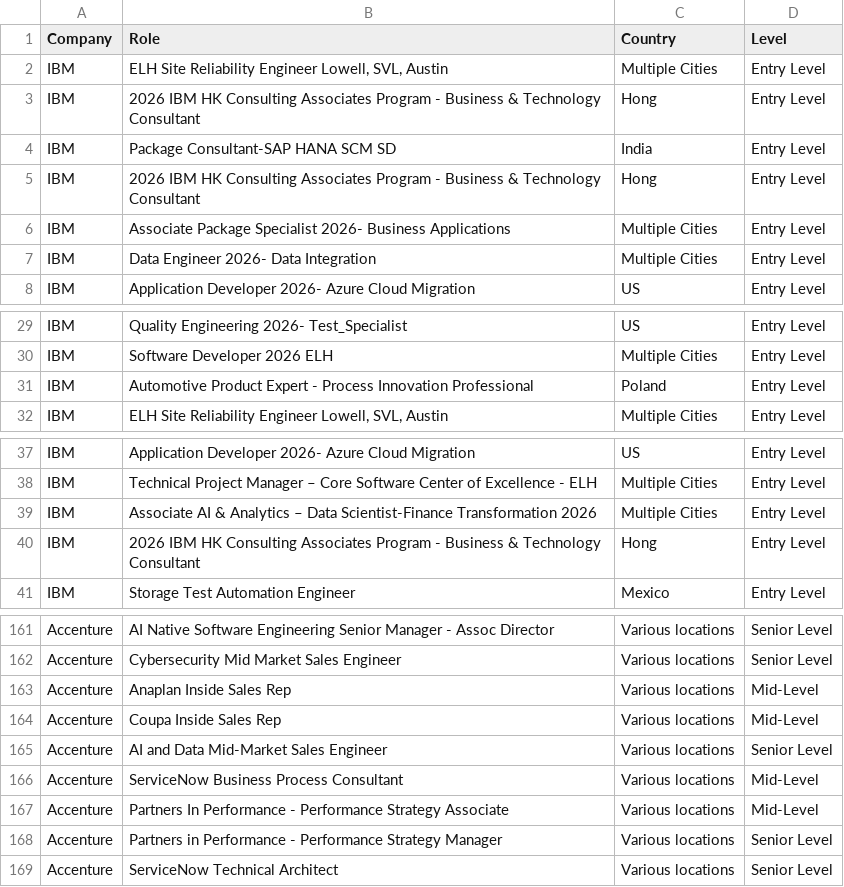
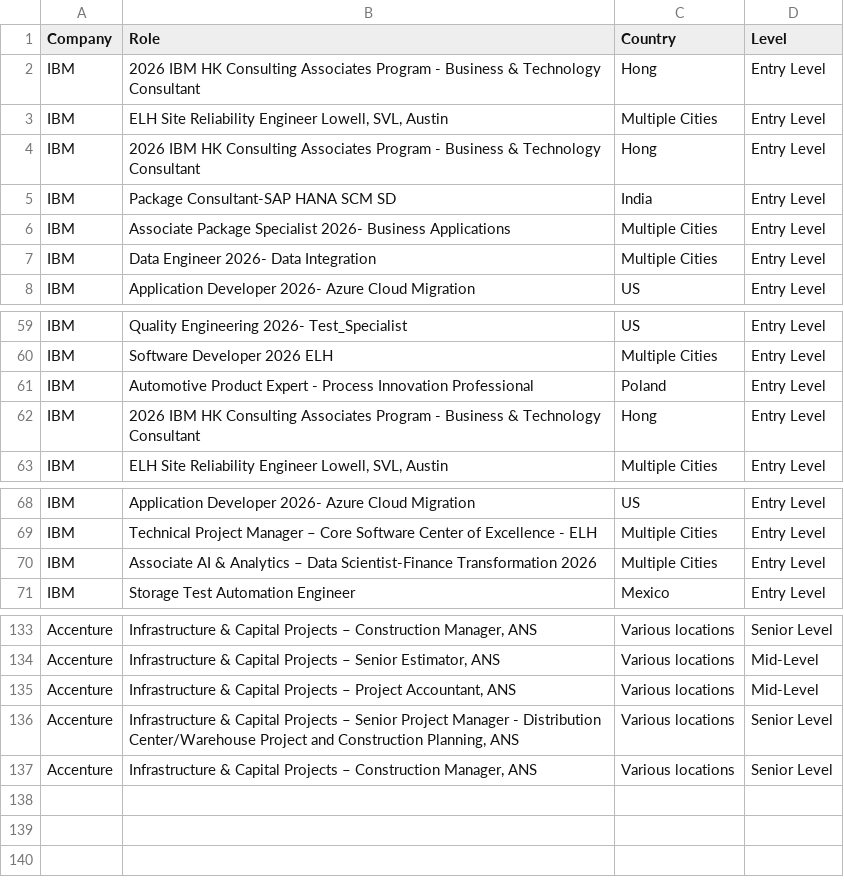
Before and after one commit to nefigarcia/outsourcing-analysis, a CSV file: jobs_postings.csv, drawn as a sheet; only a part is shown, gaps mark what is left out; removed rows and columns are numbered as before the commit, all else as after; the diff covers the shown part only; the diff names each change by its address in the sheet, - before the commit and + after, or states it on an @@ line.

```diff
--- a/jobs_postings.csv
+++ b/jobs_postings.csv
@@ row 5 moved to row 2: IBM @@
@@ row 100 moved to row 62: IBM @@
@@ row 40 moved to row 33: IBM @@
-B133 (Role): AI Native Software Engineering Senior Manager - Assoc Director
+B133 (Role): Infrastructure & Capital Projects – Construction Manager, ANS
-row 162: Accenture | Cybersecurity Mid Market Sales Engineer | Various locations | Senior Level
-row 163: Accenture | Anaplan Inside Sales Rep | Various locations | Mid-Level
-row 164: Accenture | Coupa Inside Sales Rep | Various locations | Mid-Level
-row 165: Accenture | AI and Data Mid-Market Sales Engineer | Various locations | Senior Level
-B134 (Role): ServiceNow Business Process Consultant
+B134 (Role): Infrastructure & Capital Projects – Senior Estimator, ANS
-B135 (Role): Partners In Performance - Performance Strategy Associate
+B135 (Role): Infrastructure & Capital Projects – Project Accountant, ANS
-B136 (Role): Partners in Performance - Performance Strategy Manager
+B136 (Role): Infrastructure & Capital Projects – Senior Project Manager - Distribution Center/Warehouse Project and Construction Planning, ANS
-B137 (Role): ServiceNow Technical Architect
+B137 (Role): Infrastructure & Capital Projects – Construction Manager, ANS
```
Also changed, not shown: 28 removed rows, 30 moved rows and 11 edited cells elsewhere in this file.
